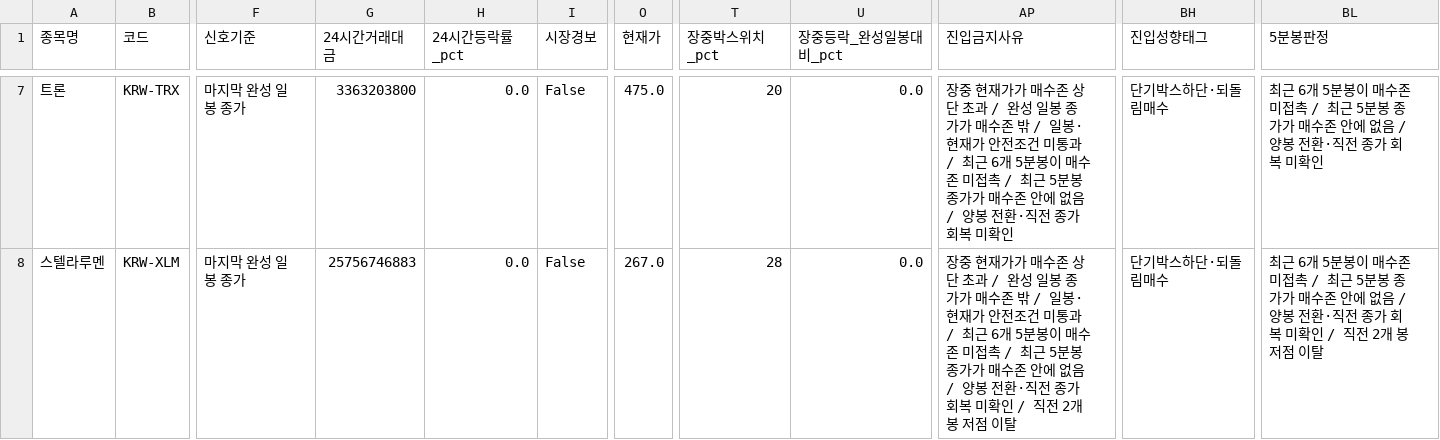
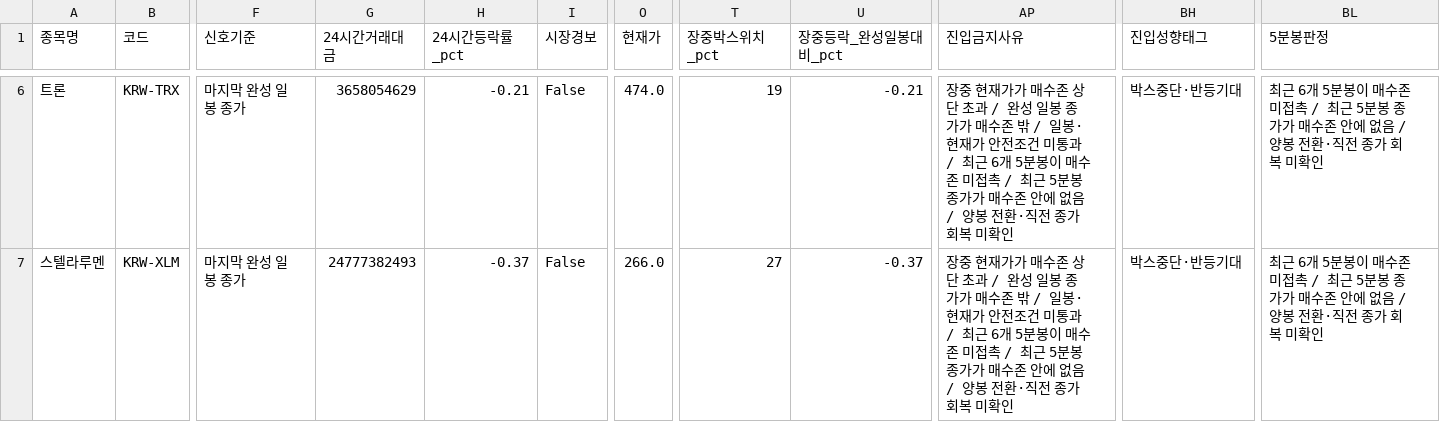
Before and after one commit to anna0205ms-stack/today-coin-explorer, a CSV file: outputs/latest_scan.csv, drawn as a sheet; only a part is shown, gaps mark what is left out; addresses are those after the commit; the diff covers the shown part only; the diff names each change by its address in the sheet, - before the commit and + after, or states it on an @@ line.

```diff
--- a/outputs/latest_scan.csv
+++ b/outputs/latest_scan.csv
-G6 (24시간거래대금): 3363203800
+G6 (24시간거래대금): 3658054629
-H6 (24시간등락률_pct): 0.0
+H6 (24시간등락률_pct): -0.21
-O6 (현재가): 475.0
+O6 (현재가): 474.0
-T6 (장중박스위치_pct): 20
+T6 (장중박스위치_pct): 19
-U6 (장중등락_완성일봉대비_pct): 0.0
+U6 (장중등락_완성일봉대비_pct): -0.21
-BH6:BH7 (진입성향태그): 단기박스하단·되돌림매수
+BH6:BH7 (진입성향태그): 박스중단·반등기대
-G7 (24시간거래대금): 25756746883
+G7 (24시간거래대금): 24777382493
-H7 (24시간등락률_pct): 0.0
+H7 (24시간등락률_pct): -0.37
-O7 (현재가): 267.0
+O7 (현재가): 266.0
-T7 (장중박스위치_pct): 28
+T7 (장중박스위치_pct): 27
-U7 (장중등락_완성일봉대비_pct): 0.0
+U7 (장중등락_완성일봉대비_pct): -0.37
-AP7 (진입금지사유): …미확인 / 직전 2개 봉 저점 이탈
+AP7 (진입금지사유): …미확인
-BL7 (5분봉판정): …미확인 / 직전 2개 봉 저점 이탈
+BL7 (5분봉판정): …미확인
```
Also changed, not shown: 1 added row, 1 removed row and 37 edited cells elsewhere in this file, outputs/pre_breakout_reclaim.csv, outputs/technical_rebound.csv, 54 other files.
